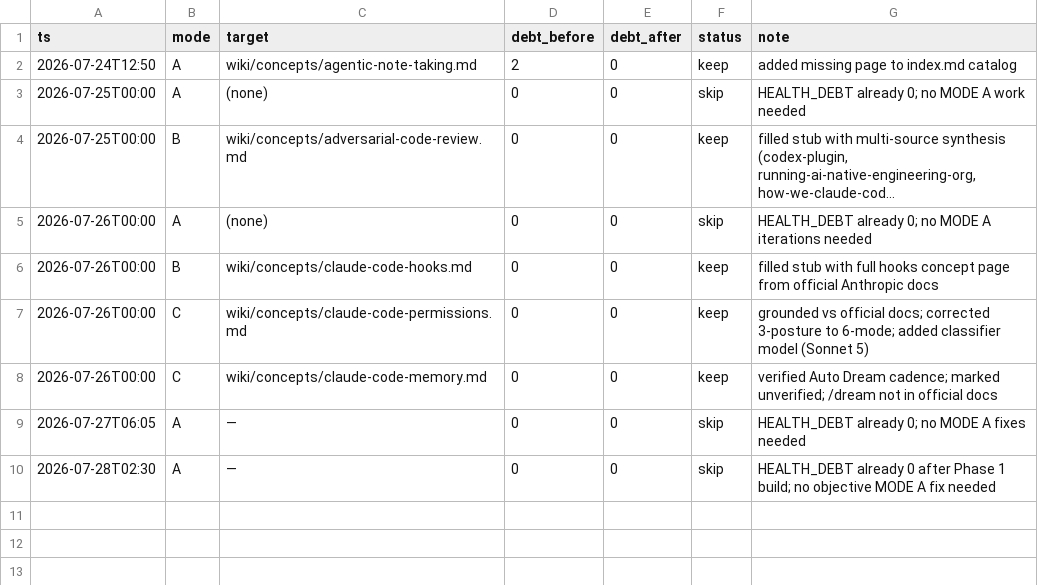
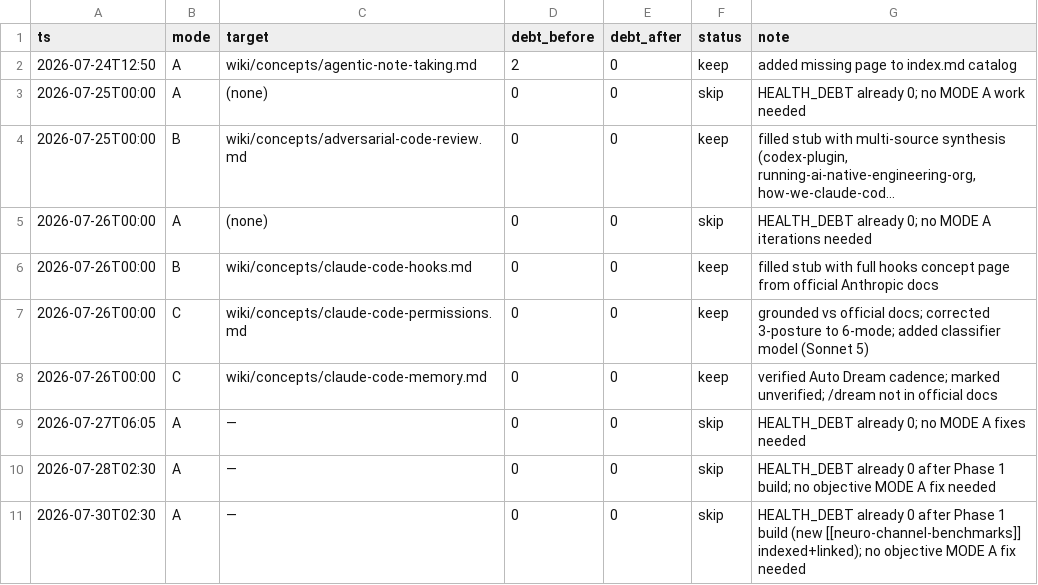
Before and after one commit to ckannam/Second_Brain, a TSV file: autoresearch/results.tsv, drawn as a sheet; long unchanged cells end in …; the diff names each change by its address in the sheet, - before the commit and + after, or states it on an @@ line.

```diff
--- a/autoresearch/results.tsv
+++ b/autoresearch/results.tsv
+row 11: 2026-07-30T02:30 | A | — | 0 | 0 | skip | HEALTH_DEBT already 0 after Phase 1 build (new [[neuro-channel-benchmarks]] indexed+linked); no objective MODE A fix needed
```
